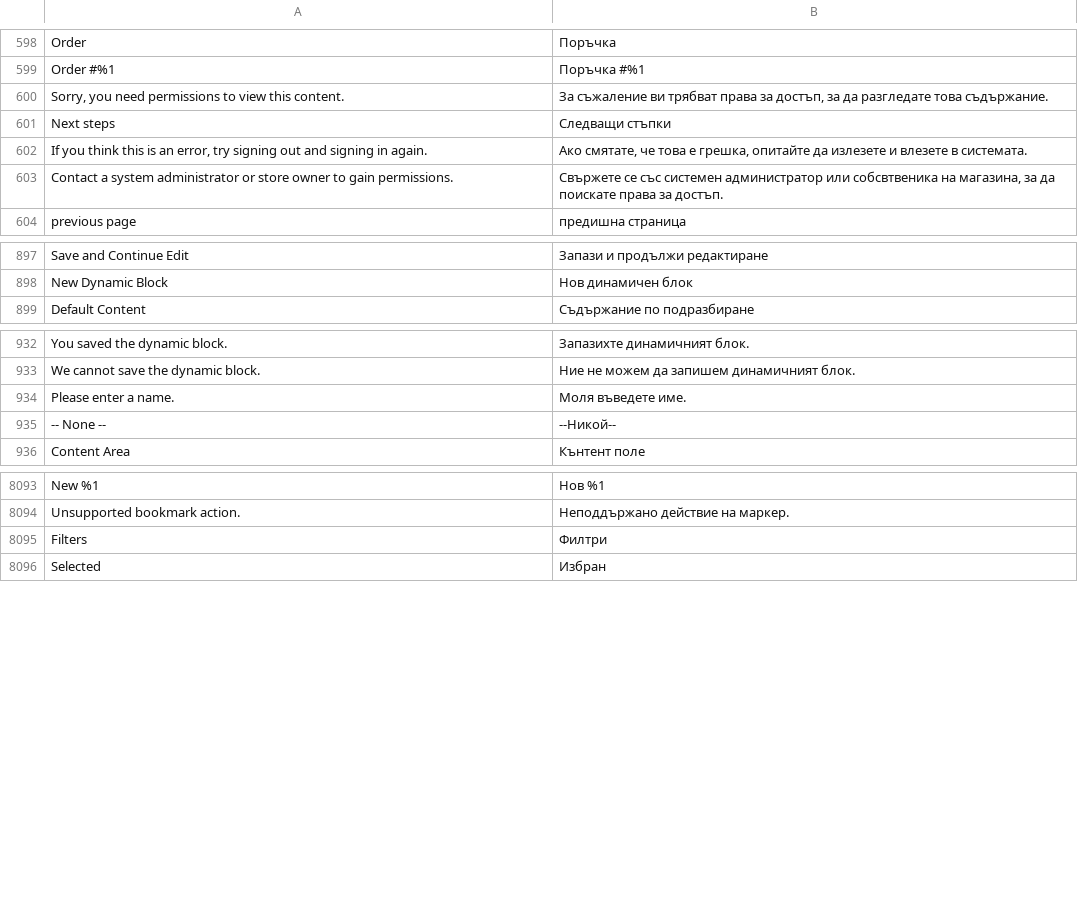
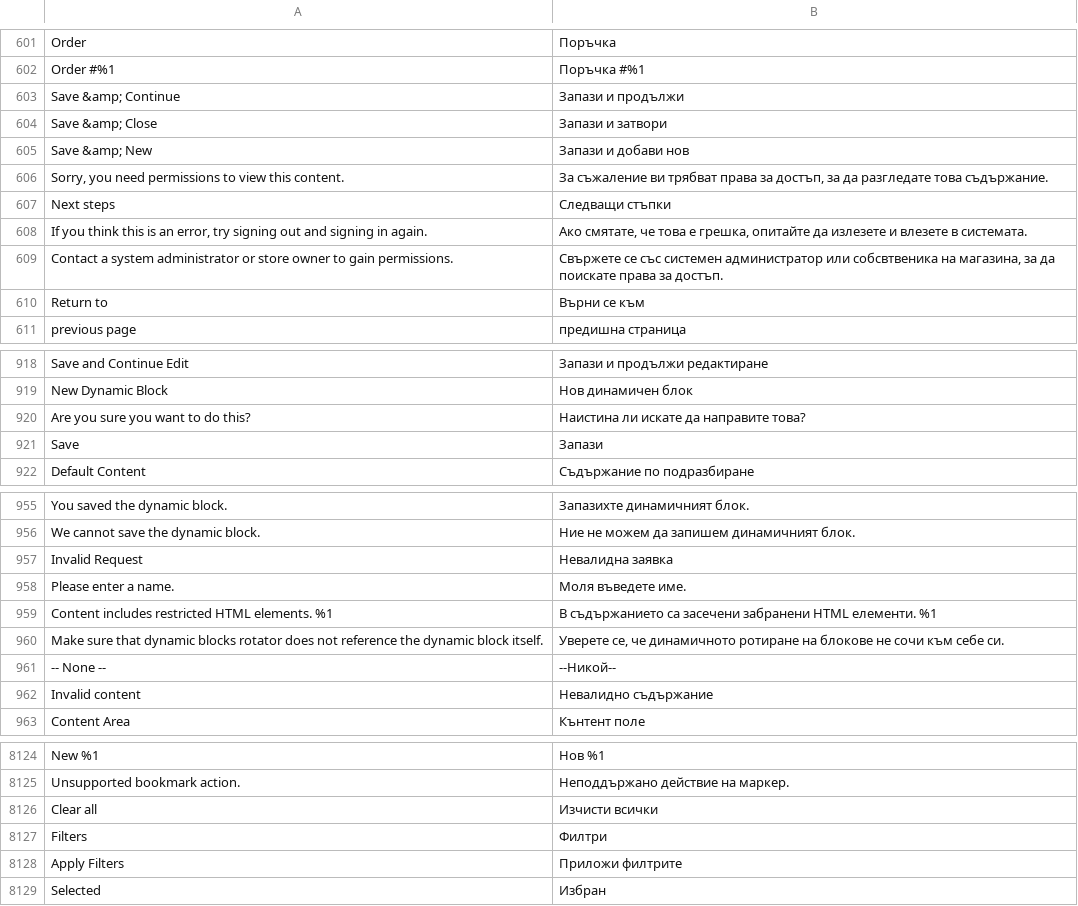
Before and after one commit to magento-l10n/language-bg_BG, a CSV file: bg_BG.csv, drawn as a sheet; only a part is shown, gaps mark what is left out; the diff covers the shown part only; the diff names each change by its address in the sheet, - before the commit and + after, or states it on an @@ line.

```diff
--- a/bg_BG.csv
+++ b/bg_BG.csv
+row 603: Save &amp; Continue | Запази и продължи
+row 604: Save &amp; Close | Запази и затвори
+row 605: Save &amp; New | Запази и добави нов
+row 610: Return to | Върни се към
+row 920: Are you sure you want to do this? | Наистина ли искате да направите това?
+row 921: Save | Запази
+row 957: Invalid Request | Невалидна заявка
+row 959: Content includes restricted HTML elements. %1 | В съдържанието са засечени забранени HTML елементи. %1
+row 960: Make sure that dynamic blocks rotator does not reference the dynamic block itself. | Уверете се, че динамичното ротиране на блокове не сочи към себе си.
+row 962: Invalid content | Невалидно съдържание
+row 8126: Clear all | Изчисти всички
+row 8128: Apply Filters | Приложи филтрите
```
Also changed, not shown: 21 added rows and 5 moved rows elsewhere in this file, 1 other file.
